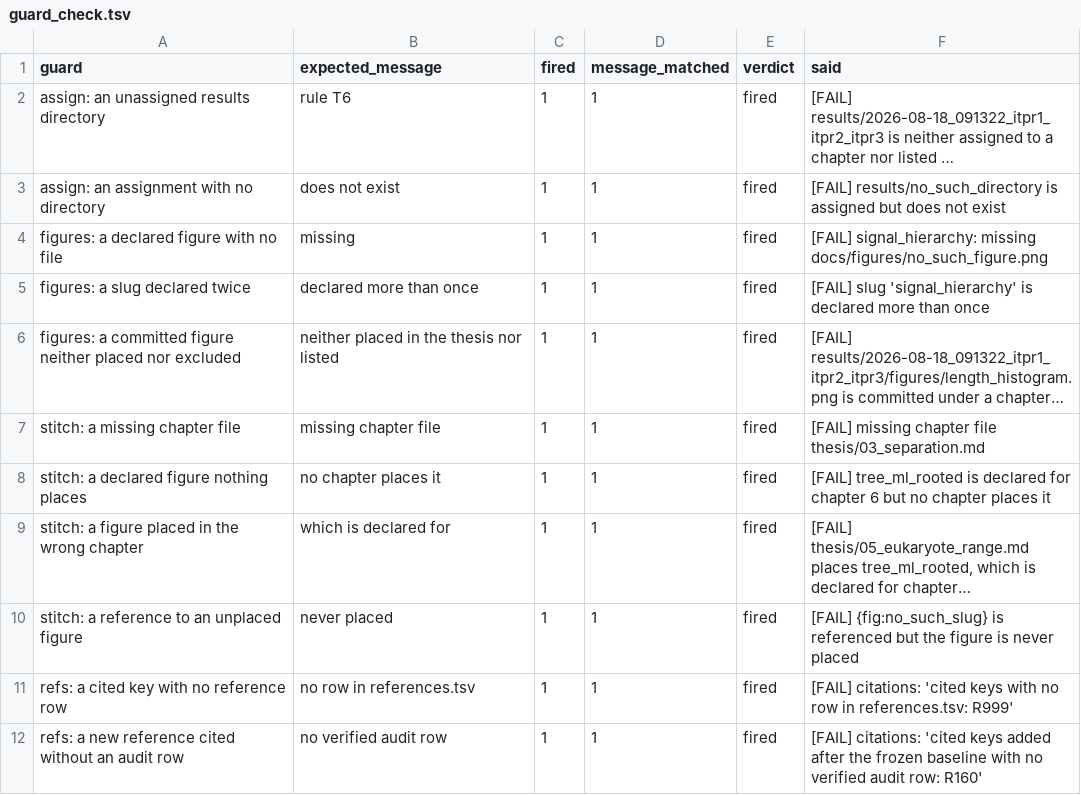
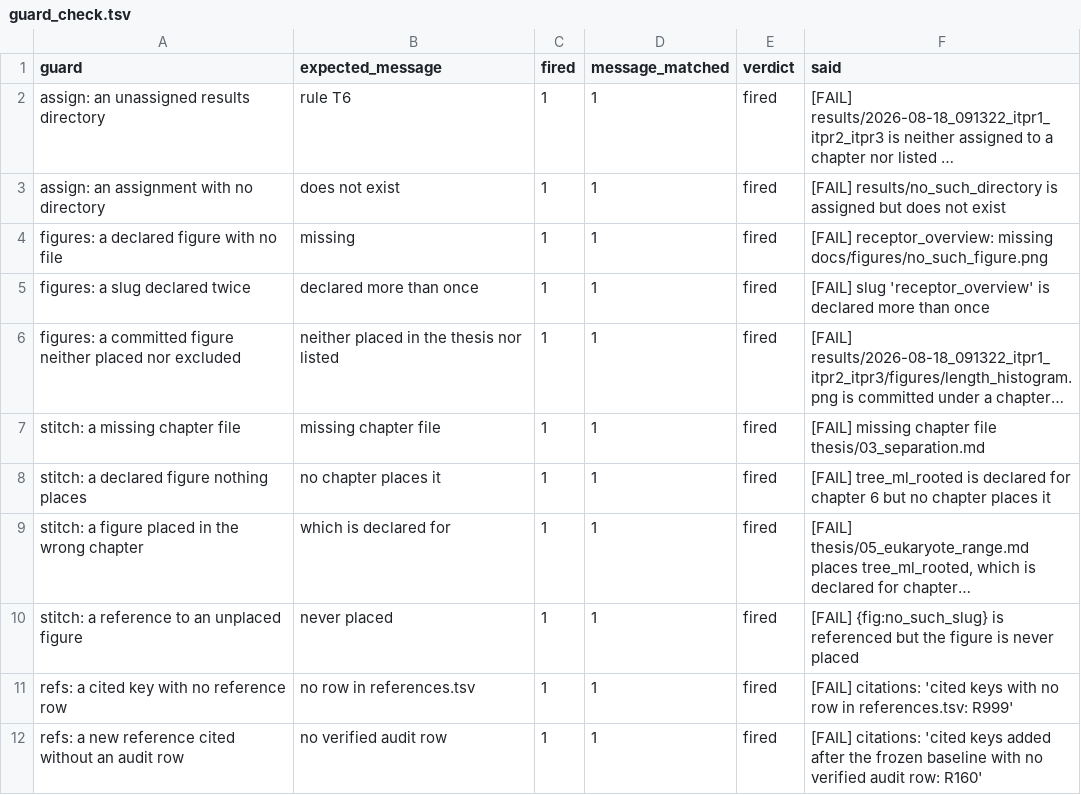
Before and after one commit to gddickinson/ip3r_genes, a TSV file: thesis/guard_check.tsv, drawn as a sheet; only a part is shown; long unchanged cells end in …; the diff names each change by its address in the sheet, - before the commit and + after, or states it on an @@ line.

```diff
--- a/thesis/guard_check.tsv
+++ b/thesis/guard_check.tsv
-F4 (said): [FAIL] signal_hierarchy: missing docs/figures/no_such_figure.png
+F4 (said): [FAIL] receptor_overview: missing docs/figures/no_such_figure.png
-F5 (said): [FAIL] slug 'signal_hierarchy' is declared…
+F5 (said): [FAIL] slug 'receptor_overview' is declared…
```
Also changed, not shown: thesis/claims_check.tsv, thesis/figure_manifest.tsv, 27 other files.
